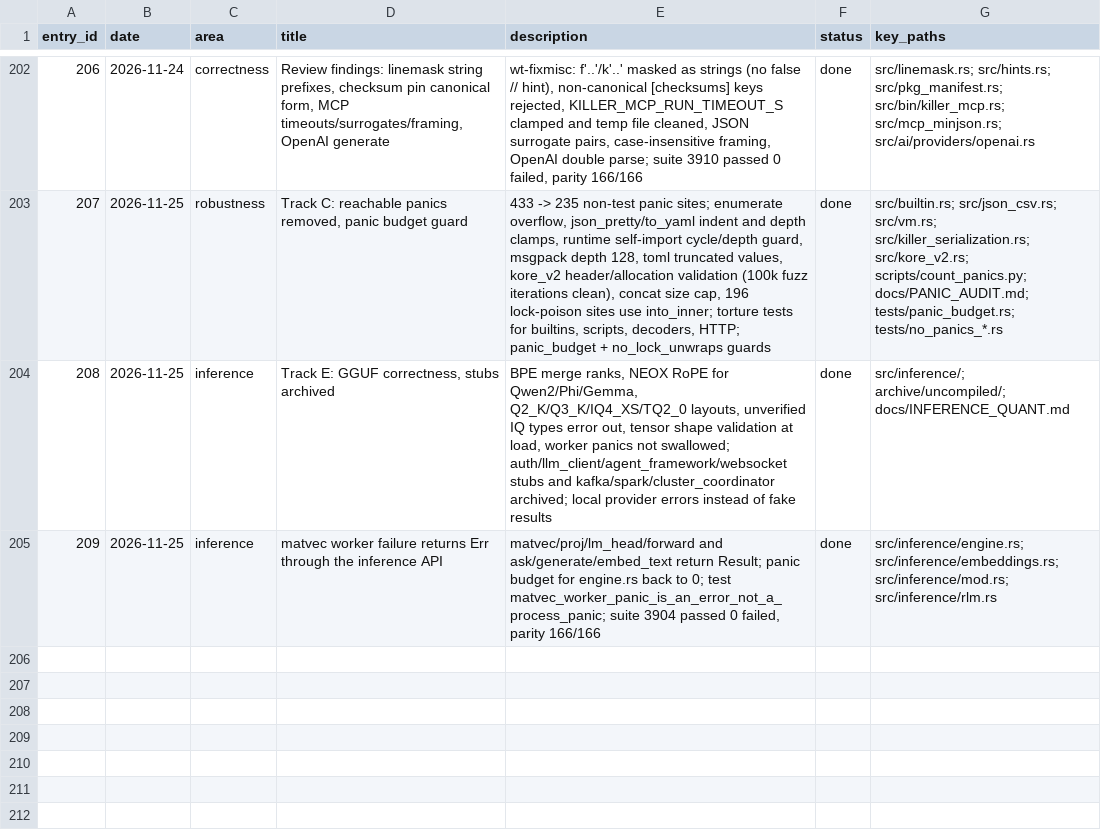
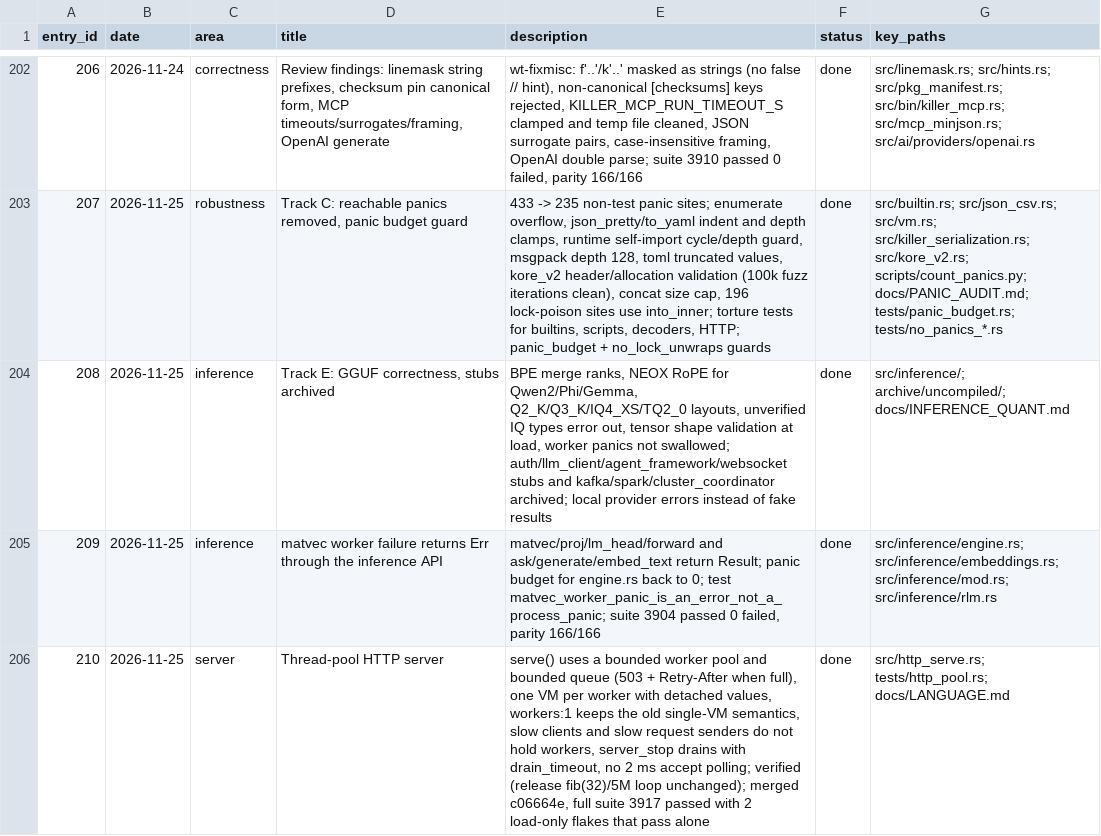
Before and after one commit to arunkatherashala/Killer, a CSV file: tracker.csv, drawn as a sheet; only a part is shown, gaps mark what is left out; the diff names each change by its address in the sheet, - before the commit and + after, or states it on an @@ line.

```diff
--- a/tracker.csv
+++ b/tracker.csv
+row 206: 210 | 2026-11-25 | server | Thread-pool HTTP server | serve() uses a bounded worker pool and bounded queue (503 + Retry-After when full), one VM per worker with detached values, workers:1 keeps the old single-VM semantics, slow clients and slow request senders do not hold workers, server_stop drains with drain_timeout, no 2 ms accept polling; verified (release fib(32)/5M loop unchanged); merged c06664e, full suite 3917 passed with 2 load-only flakes that pass alone | done | src/http_serve.rs; tests/http_pool.rs; docs/LANGUAGE.md
```
Also changed, not shown: OPEN_ITEMS.csv.
